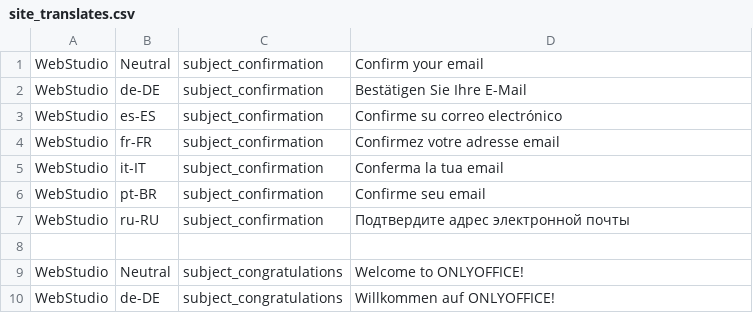
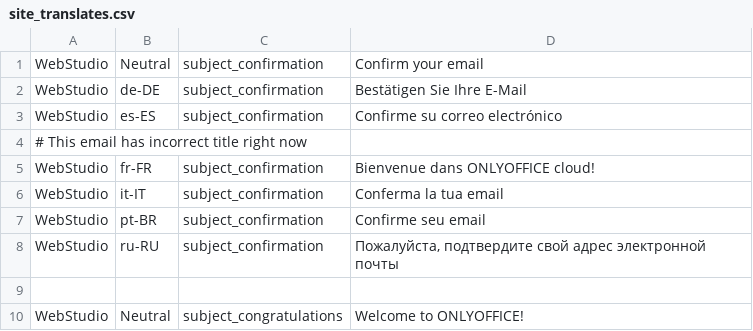
Before and after one commit to ONLYOFFICE-QA/testing-site-onlyoffice, a CSV file: lib/testing_site_onlyoffice/data/site_translates.csv, drawn as a sheet; only a part is shown; the shorter side is filled out with more unchanged rows.

Commit message:
Actualize test according to latest runs (#870)
* Actualize some test data

Remove several pendings and update name of pages

* Fix more

* Fix more

* Actualize rubocop

```diff
--- a/lib/testing_site_onlyoffice/data/site_translates.csv
+++ b/lib/testing_site_onlyoffice/data/site_translates.csv
@@ -3,6 +3,7 @@ WebStudio,de-DE,subject_confirmation,Bestätigen Sie Ihre E-Mail
 WebStudio,es-ES,subject_confirmation,Confirme su correo electrónico
-WebStudio,fr-FR,subject_confirmation,Confirmez votre adresse email
+# This email has incorrect title right now
+WebStudio,fr-FR,subject_confirmation,Bienvenue dans ONLYOFFICE cloud!
 WebStudio,it-IT,subject_confirmation,Conferma la tua email
 WebStudio,pt-BR,subject_confirmation,Confirme seu email
-WebStudio,ru-RU,subject_confirmation,Подтвердите адрес электронной почты
+WebStudio,ru-RU,subject_confirmation,"Пожалуйста, подтвердите свой адрес электронной почты"
 
```
Also changed, not shown: 8 other files.
